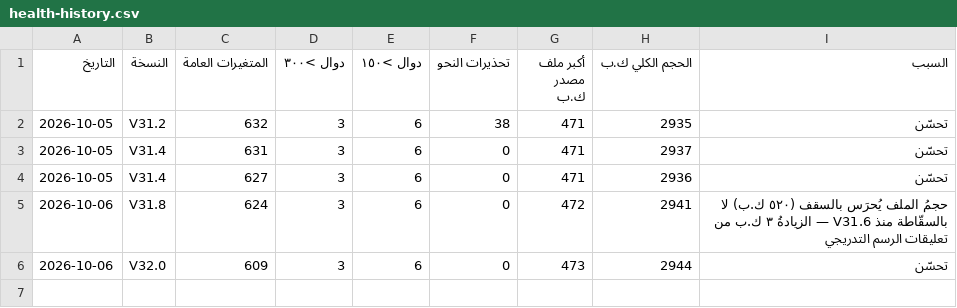
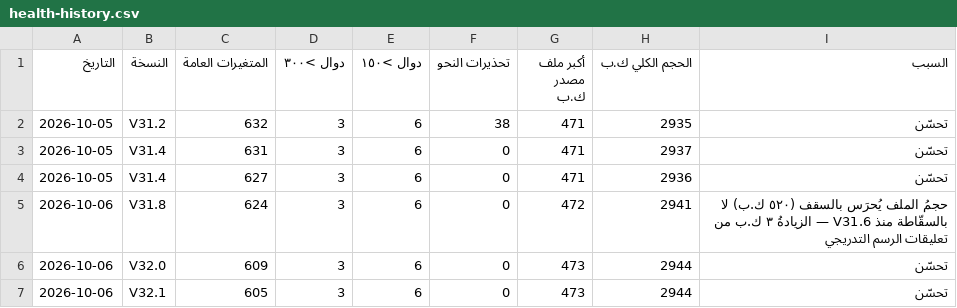
Before and after one commit to mhmdsfwt371/Project-survey, a CSV file: docs/health-history.csv, drawn as a sheet; the diff names each change by its address in the sheet, - before the commit and + after, or states it on an @@ line.

```diff
--- a/docs/health-history.csv
+++ b/docs/health-history.csv
+row 7: 2026-10-06 | V32.1 | 605 | 3 | 6 | 0 | 473 | 2944 | تحسّن
```
Also changed, not shown: 35 other files.
